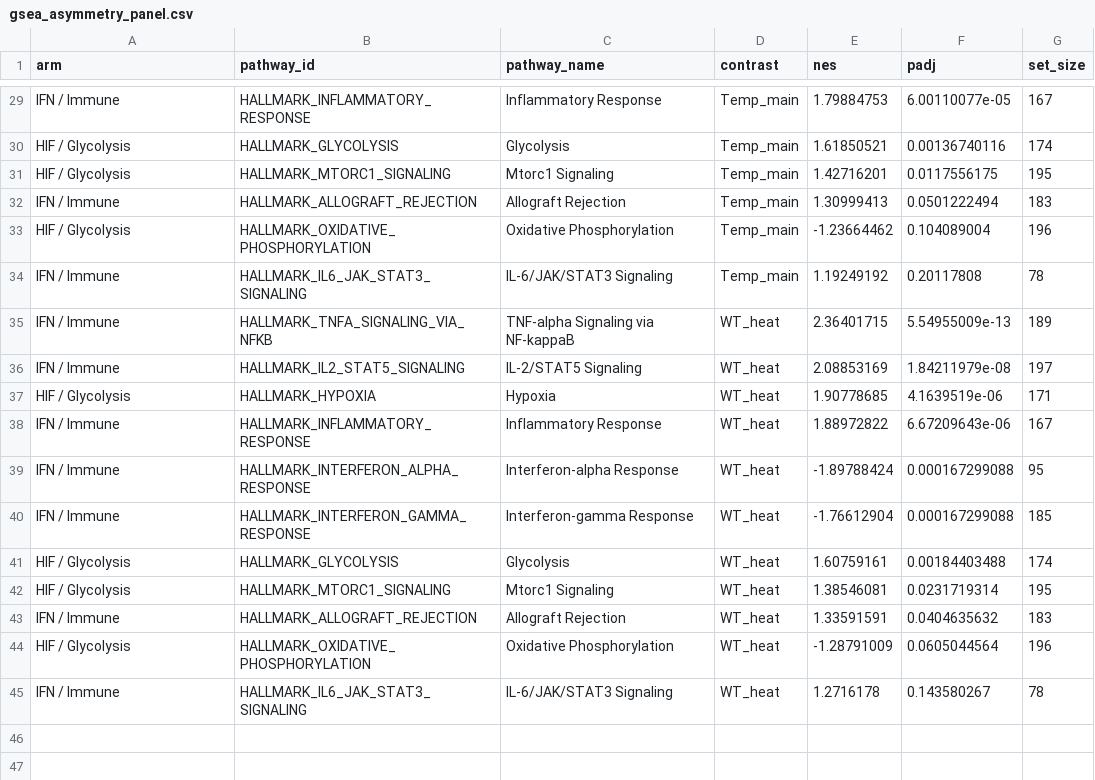
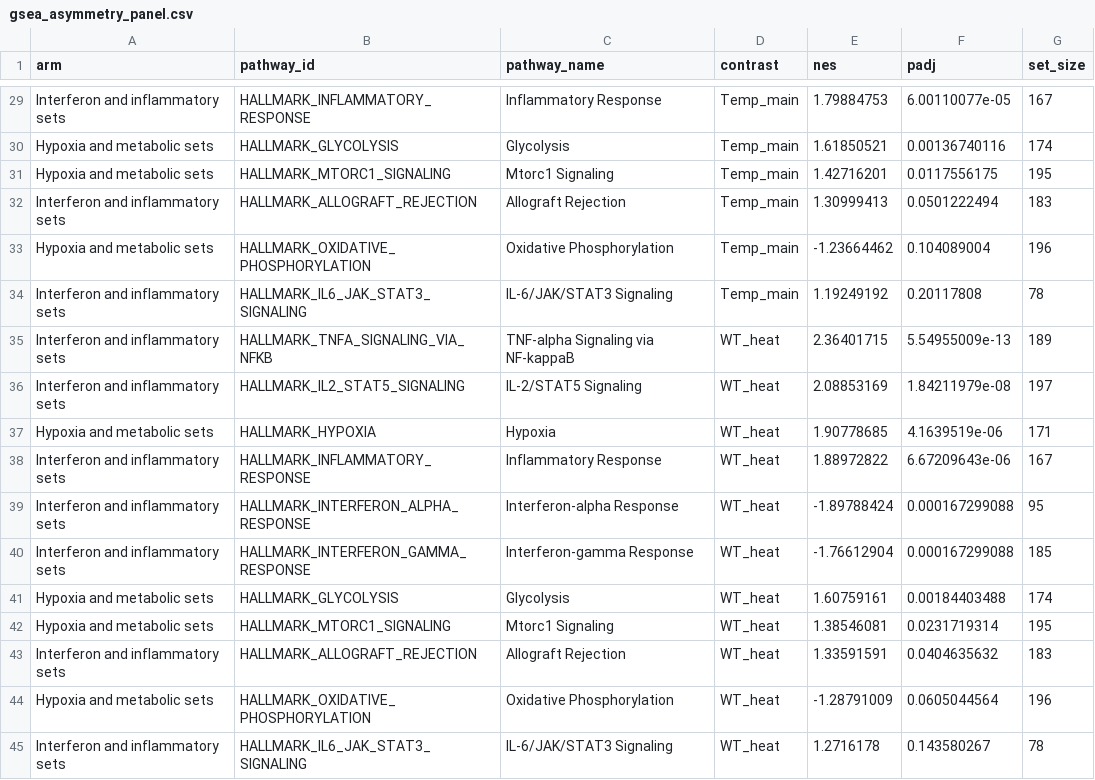
Before and after one commit to Mogilenko-Lab/STING-JR-mouse-treg-temp-GSE329522, a CSV file: 03_results/06_gsea/tables/_overview/gsea_asymmetry_panel.csv, drawn as a sheet; only a part is shown, gaps mark what is left out; the diff covers the shown part only.

```diff
--- a/03_results/06_gsea/tables/_overview/gsea_asymmetry_panel.csv
+++ b/03_results/06_gsea/tables/_overview/gsea_asymmetry_panel.csv
@@ -29,17 +29,17 @@
-"IFN / Immune","HALLMARK_INFLAMMATORY_RESPONSE","Inflammatory Response","Temp_main",1.79884753,6.00110077e-05,167
-"HIF / Glycolysis","HALLMARK_GLYCOLYSIS","Glycolysis","Temp_main",1.61850521,0.00136740116,174
-"HIF / Glycolysis","HALLMARK_MTORC1_SIGNALING","Mtorc1 Signaling","Temp_main",1.42716201,0.0117556175,195
-"IFN / Immune","HALLMARK_ALLOGRAFT_REJECTION","Allograft Rejection","Temp_main",1.30999413,0.0501222494,183
-"HIF / Glycolysis","HALLMARK_OXIDATIVE_PHOSPHORYLATION","Oxidative Phosphorylation","Temp_main",-1.23664462,0.104089004,196
-"IFN / Immune","HALLMARK_IL6_JAK_STAT3_SIGNALING","IL-6/JAK/STAT3 Signaling","Temp_main",1.19249192,0.20117808,78
-"IFN / Immune","HALLMARK_TNFA_SIGNALING_VIA_NFKB","TNF-alpha Signaling via NF-kappaB","WT_heat",2.36401715,5.54955009e-13,189
-"IFN / Immune","HALLMARK_IL2_STAT5_SIGNALING","IL-2/STAT5 Signaling","WT_heat",2.08853169,1.84211979e-08,197
-"HIF / Glycolysis","HALLMARK_HYPOXIA","Hypoxia","WT_heat",1.90778685,4.1639519e-06,171
-"IFN / Immune","HALLMARK_INFLAMMATORY_RESPONSE","Inflammatory Response","WT_heat",1.88972822,6.67209643e-06,167
-"IFN / Immune","HALLMARK_INTERFERON_ALPHA_RESPONSE","Interferon-alpha Response","WT_heat",-1.89788424,0.000167299088,95
-"IFN / Immune","HALLMARK_INTERFERON_GAMMA_RESPONSE","Interferon-gamma Response","WT_heat",-1.76612904,0.000167299088,185
-"HIF / Glycolysis","HALLMARK_GLYCOLYSIS","Glycolysis","WT_heat",1.60759161,0.00184403488,174
-"HIF / Glycolysis","HALLMARK_MTORC1_SIGNALING","Mtorc1 Signaling","WT_heat",1.38546081,0.0231719314,195
-"IFN / Immune","HALLMARK_ALLOGRAFT_REJECTION","Allograft Rejection","WT_heat",1.33591591,0.0404635632,183
-"HIF / Glycolysis","HALLMARK_OXIDATIVE_PHOSPHORYLATION","Oxidative Phosphorylation","WT_heat",-1.28791009,0.0605044564,196
-"IFN / Immune","HALLMARK_IL6_JAK_STAT3_SIGNALING","IL-6/JAK/STAT3 Signaling","WT_heat",1.2716178,0.143580267,78
+"Interferon and inflammatory sets","HALLMARK_INFLAMMATORY_RESPONSE","Inflammatory Response","Temp_main",1.79884753,6.00110077e-05,167
+"Hypoxia and metabolic sets","HALLMARK_GLYCOLYSIS","Glycolysis","Temp_main",1.61850521,0.00136740116,174
+"Hypoxia and metabolic sets","HALLMARK_MTORC1_SIGNALING","Mtorc1 Signaling","Temp_main",1.42716201,0.0117556175,195
+"Interferon and inflammatory sets","HALLMARK_ALLOGRAFT_REJECTION","Allograft Rejection","Temp_main",1.30999413,0.0501222494,183
+"Hypoxia and metabolic sets","HALLMARK_OXIDATIVE_PHOSPHORYLATION","Oxidative Phosphorylation","Temp_main",-1.23664462,0.104089004,196
+"Interferon and inflammatory sets","HALLMARK_IL6_JAK_STAT3_SIGNALING","IL-6/JAK/STAT3 Signaling","Temp_main",1.19249192,0.20117808,78
+"Interferon and inflammatory sets","HALLMARK_TNFA_SIGNALING_VIA_NFKB","TNF-alpha Signaling via NF-kappaB","WT_heat",2.36401715,5.54955009e-13,189
+"Interferon and inflammatory sets","HALLMARK_IL2_STAT5_SIGNALING","IL-2/STAT5 Signaling","WT_heat",2.08853169,1.84211979e-08,197
+"Hypoxia and metabolic sets","HALLMARK_HYPOXIA","Hypoxia","WT_heat",1.90778685,4.1639519e-06,171
+"Interferon and inflammatory sets","HALLMARK_INFLAMMATORY_RESPONSE","Inflammatory Response","WT_heat",1.88972822,6.67209643e-06,167
+"Interferon and inflammatory sets","HALLMARK_INTERFERON_ALPHA_RESPONSE","Interferon-alpha Response","WT_heat",-1.89788424,0.000167299088,95
+"Interferon and inflammatory sets","HALLMARK_INTERFERON_GAMMA_RESPONSE","Interferon-gamma Response","WT_heat",-1.76612904,0.000167299088,185
+"Hypoxia and metabolic sets","HALLMARK_GLYCOLYSIS","Glycolysis","WT_heat",1.60759161,0.00184403488,174
+"Hypoxia and metabolic sets","HALLMARK_MTORC1_SIGNALING","Mtorc1 Signaling","WT_heat",1.38546081,0.0231719314,195
+"Interferon and inflammatory sets","HALLMARK_ALLOGRAFT_REJECTION","Allograft Rejection","WT_heat",1.33591591,0.0404635632,183
+"Hypoxia and metabolic sets","HALLMARK_OXIDATIVE_PHOSPHORYLATION","Oxidative Phosphorylation","WT_heat",-1.28791009,0.0605044564,196
+"Interferon and inflammatory sets","HALLMARK_IL6_JAK_STAT3_SIGNALING","IL-6/JAK/STAT3 Signaling","WT_heat",1.2716178,0.143580267,78
```
Also changed, not shown: 27 edited cells elsewhere in this file, 03_results/06_gsea/tables/_overview/gsea_lombardi_vs_bespoke_hif.csv, 12 other files.
